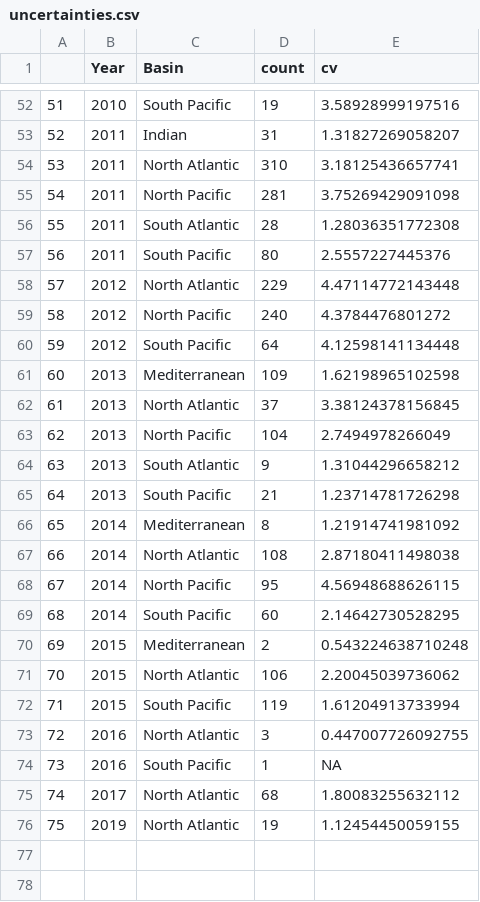
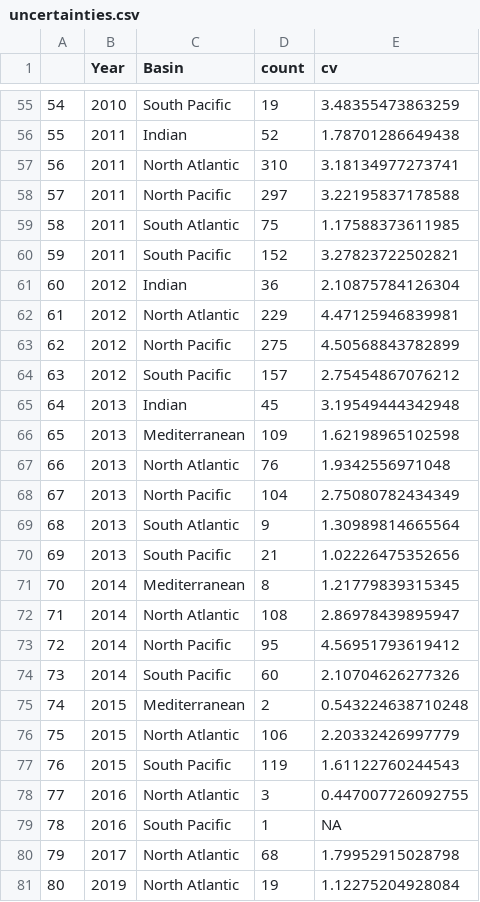
Before and after one commit to wincowgerDEV/ocean_plastic_modeling, a CSV file: uncertainties.csv, drawn as a sheet; only a part is shown, gaps mark what is left out; addresses are those after the commit; the diff covers the shown part only; the diff names each change by its address in the sheet, - before the commit and + after, or states it on an @@ line.

```diff
--- a/uncertainties.csv
+++ b/uncertainties.csv
@@ column A renumbered from row 52 down @@
-E55 (cv): 3.58928999197516
+E55 (cv): 3.48355473863259
-D56 (count): 31
+D56 (count): 52
-E56 (cv): 1.31827269058207
+E56 (cv): 1.78701286649438
-E57 (cv): 3.18125436657741
+E57 (cv): 3.18134977273741
-D58 (count): 281
+D58 (count): 297
-E58 (cv): 3.75269429091098
+E58 (cv): 3.22195837178588
-D59 (count): 28
+D59 (count): 75
-E59 (cv): 1.28036351772308
+E59 (cv): 1.17588373611985
-D60 (count): 80
+D60 (count): 152
-E60 (cv): 2.5557227445376
+E60 (cv): 3.27823722502821
+row 61: 60 | 2012 | Indian | 36 | 2.10875784126304
-E62 (cv): 4.47114772143448
+E62 (cv): 4.47125946839981
-D63 (count): 240
+D63 (count): 275
-E63 (cv): 4.3784476801272
+E63 (cv): 4.50568843782899
-D64 (count): 64
+D64 (count): 157
-E64 (cv): 4.12598141134448
+E64 (cv): 2.75454867076212
+row 65: 64 | 2013 | Indian | 45 | 3.19549444342948
-D67 (count): 37
+D67 (count): 76
-E67 (cv): 3.38124378156845
+E67 (cv): 1.9342556971048
-E68 (cv): 2.7494978266049
+E68 (cv): 2.75080782434349
-E69 (cv): 1.31044296658212
+E69 (cv): 1.30989814665564
-E70 (cv): 1.23714781726298
+E70 (cv): 1.02226475352656
-E71 (cv): 1.21914741981092
+E71 (cv): 1.21779839315345
-E72 (cv): 2.87180411498038
+E72 (cv): 2.86978439895947
-E73 (cv): 4.56948688626115
+E73 (cv): 4.56951793619412
-E74 (cv): 2.14642730528295
+E74 (cv): 2.10704626277326
-E76 (cv): 2.20045039736062
+E76 (cv): 2.20332426997779
-E77 (cv): 1.61204913733994
+E77 (cv): 1.61122760244543
-E80 (cv): 1.80083255632112
+E80 (cv): 1.79952915028798
-E81 (cv): 1.12454450059155
+E81 (cv): 1.12275204928084
```
Also changed, not shown: 3 added rows and 54 edited cells elsewhere in this file, AnnualDataPoints.csv, yearly_mean.csv, 15 other files.
